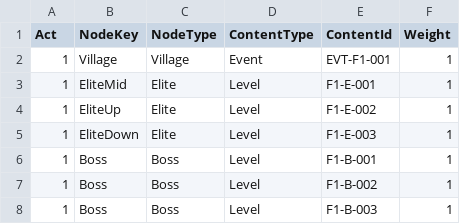
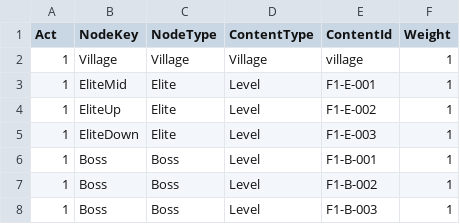
Before and after one commit to 114errors514warnings/CardTemplate---godot, a CSV file: DataBase/WorldMap/FixedNode.csv, drawn as a sheet.

Commit message:
地点场景（村庄）与时间点口径：补 run.village.* / run.settlement.* 玩家通道 API，并修两处既有 bug
- 玩家通道：run.settlement.claim / claim_card / close_panel（SettlementUi 开 TryClaimItem / TryClaimCard / TryClosePanel 窄口）+ run.village.* 15 条（state / move / walk_to / tips_accept / tips_decline / close / exit / smithy_state|select|craft / restaurant_state|tab|order|cook|sell）；VillageScene、VillageVisit、SmithyUi、RestaurantUi 开只读与键控窄口；ApiRunSnapshot 加 Village / VillageSmithy / VillageRestaurant 与 Settlement.cardPools、State.gold

- 修 bug 1：VillageScene 读版图用 LoadCsv.LoadCSVDataLines（跳过表头）喂给要吃含表头行的 VillageLayoutCatalog.ParseLines -> 版图恒加载失败（村庄只剩标题行），改用 LoadCSVLines；修 bug 2：村庄节点离开时才标已访问而地图只在建版图时读存档 -> 同一会话再点会重复进入，新增 MapScene.RefreshVisitedFlags() 并在 OnVillageExited 调用

- 单测 ApiCommandCatalogTests 断言新指令的通道与只读标志；验证 dotnet build 0 警告 0 错误、dotnet test 446/446、headless API 点打 69 条断言全绿（村庄整链 + 结算领完关闭）、跑测前后玩家存档哈希一致

- 本提交同时带上此前未提交的地点场景（村庄）规则 / 场景 / 界面与时间点口径文件（同名文件里两批改动无法拆分），不含仓库内其它未提交改动

```diff
--- a/DataBase/WorldMap/FixedNode.csv
+++ b/DataBase/WorldMap/FixedNode.csv
@@ -1,3 +1,3 @@
 Act,NodeKey,NodeType,ContentType,ContentId,Weight
-1,Village,Village,Event,EVT-F1-001,1
+1,Village,Village,Village,village,1
 1,EliteMid,Elite,Level,F1-E-001,1
```
Also changed, not shown: 26 other files.
